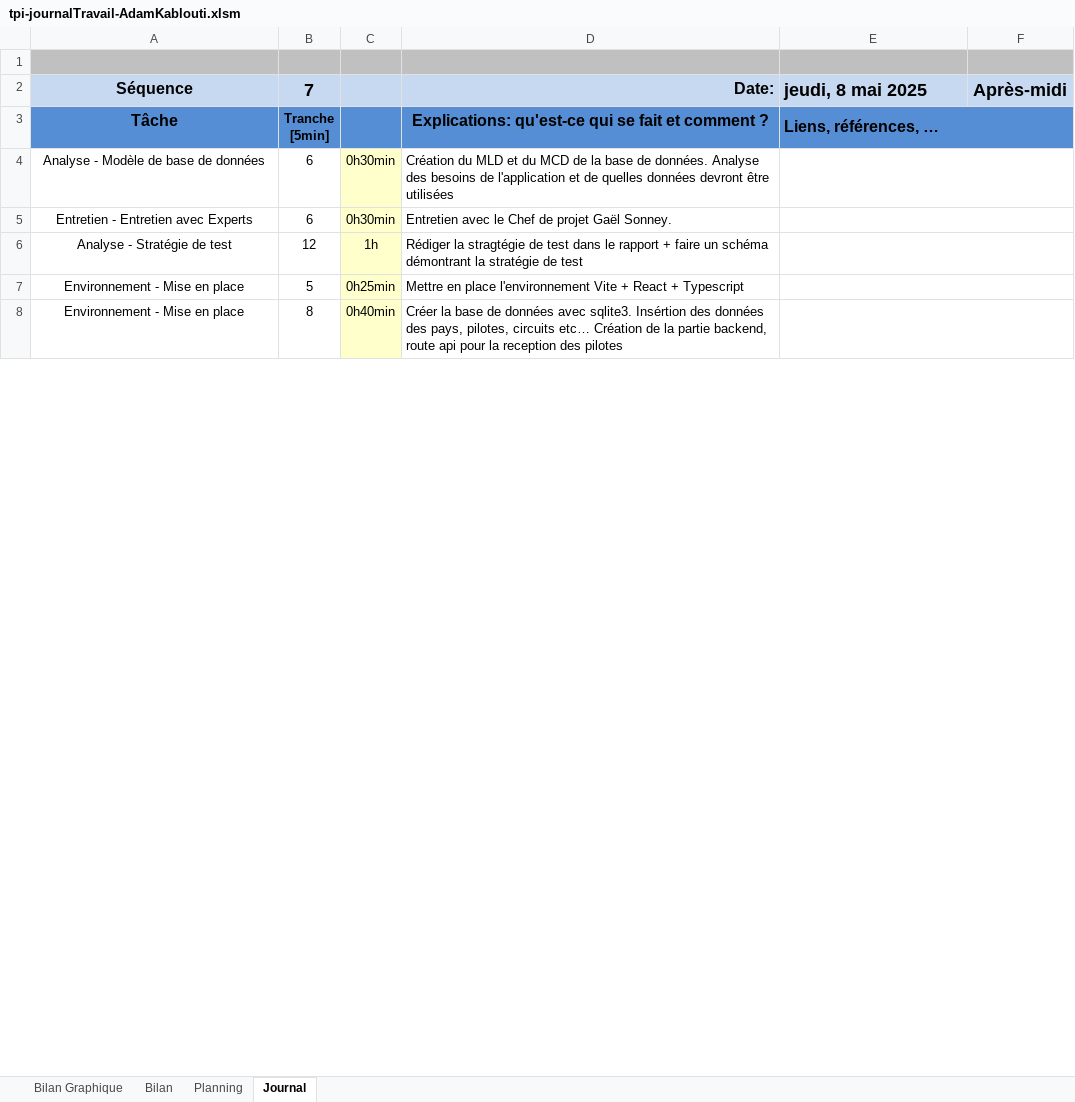
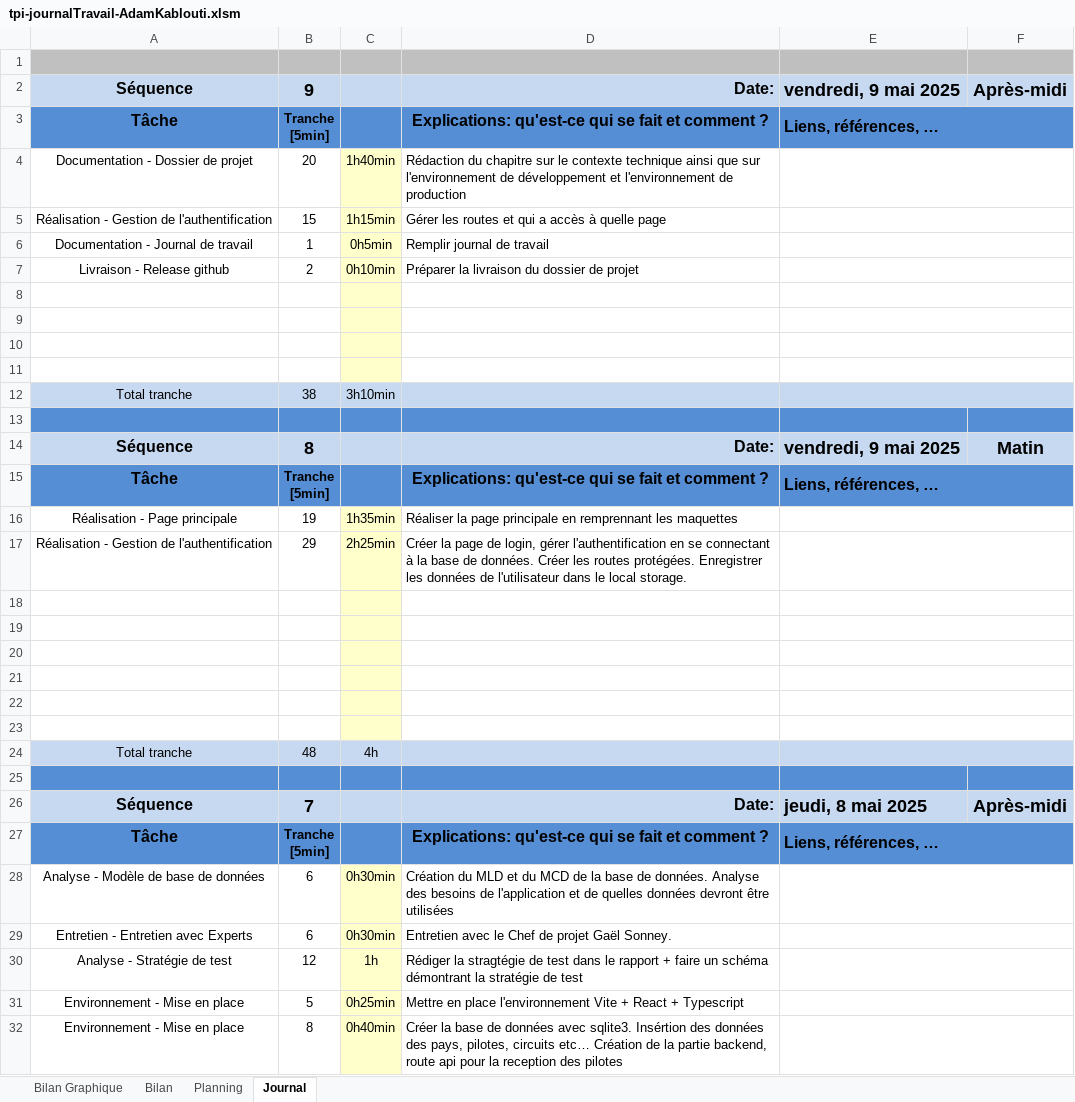
Before and after one commit to KabloutiAdam/GestionEcurieF1-TPI, an Excel workbook: doc/tpi-journalTravail-AdamKablouti.xlsm, sheet Journal, drawn as a sheet; only a part is shown; values as stored, in another font and other column widths than the file's, no borders; charts and pictures and conditional formats not drawn; 1 other sheet too large or unreadable and not compared; ↵ is a line break in a cell; the diff names each change by its address in the sheet, - before the commit and + after, or states it on an @@ line.

```diff
--- a/doc/tpi-journalTravail-AdamKablouti.xlsm (sheet Journal)
+++ b/doc/tpi-journalTravail-AdamKablouti.xlsm (sheet Journal)
+row 2: Séquence | 9 |  | Date: | vendredi, 9 mai 2025 | Après-midi
+row 3: Tâche | Tranche ↵ [5min] |  | Explications: qu'est-ce qui se fait et comment ? | Liens, références, …
+row 4: Documentation - Dossier de projet | 20 | 1h40min | Rédaction du chapitre sur le contexte technique ainsi que sur l'environnement de développement et l'environnement de production
+row 5: Réalisation - Gestion de l'authentification | 15 | 1h15min | Gérer les routes et qui a accès à quelle page
+row 6: Documentation - Journal de travail | 1 | 0h5min | Remplir journal de travail
+row 7: Livraison - Release github | 2 | 0h10min | Préparer la livraison du dossier de projet
+row 8: (empty)
+row 9: (empty)
+row 10: (empty)
+row 11: (empty)
+row 12: Total tranche | 38 | 3h10min
+row 13: (empty)
+row 14: Séquence | 8 |  | Date: | vendredi, 9 mai 2025 | Matin
+row 15: Tâche | Tranche ↵ [5min] |  | Explications: qu'est-ce qui se fait et comment ? | Liens, références, …
+row 16: Réalisation - Page principale | 19 | 1h35min | Réaliser la page principale en remprennant les maquettes
+row 17: Réalisation - Gestion de l'authentification | 29 | 2h25min | Créer la page de login, gérer l'authentification en se connectant à la base de données. Créer les routes protégées. Enregistrer les données de l'utilisateur dans le local storage.
+row 18: (empty)
+row 19: (empty)
+row 20: (empty)
+row 21: (empty)
+row 22: (empty)
+row 23: (empty)
+row 24: Total tranche | 48 | 4h
+row 25: (empty)
```
Also changed, not shown: sheet Bilan Graphique, charts or pictures, 4 other files.
